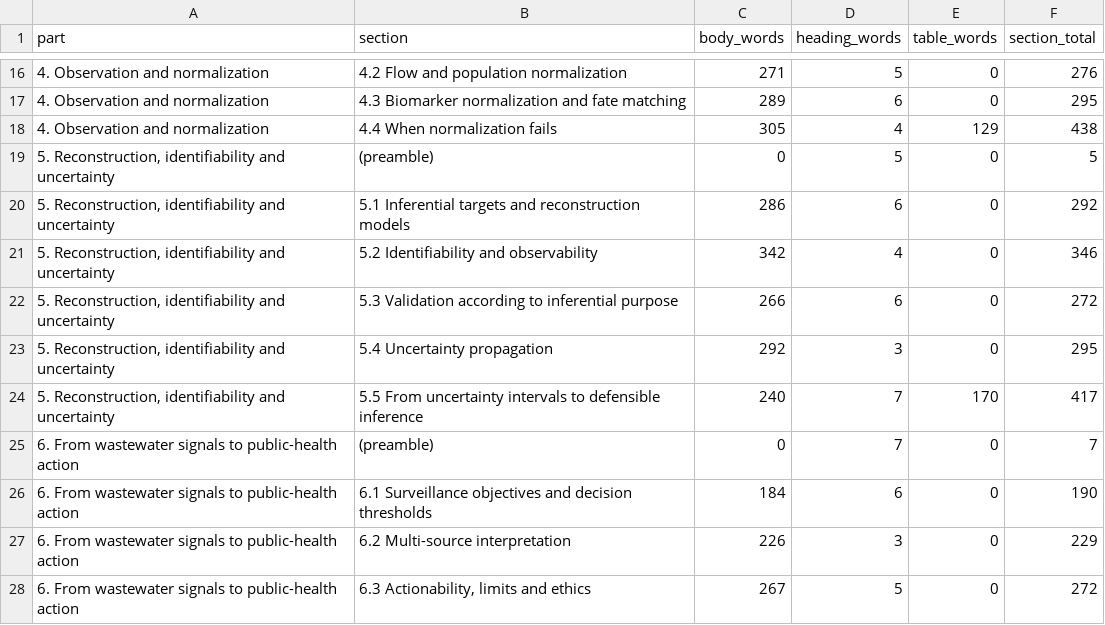
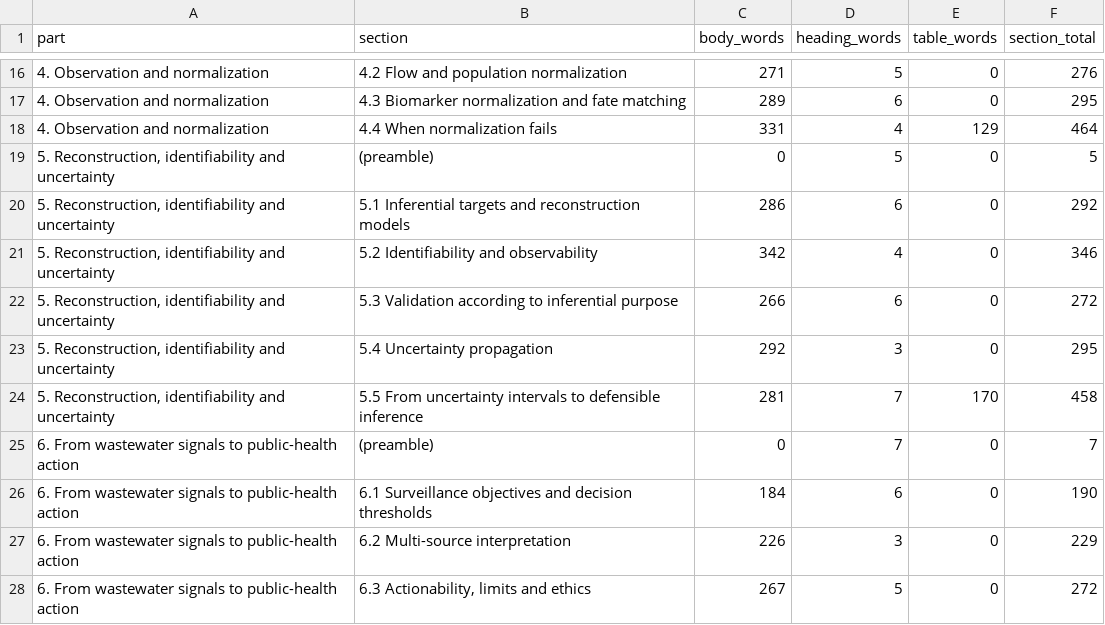
Before and after one commit to Wangbanban1995/resume, a CSV file: wbe-review/WBE_Review_Condensed_Draft_Word_Count.csv, drawn as a sheet; only a part is shown, gaps mark what is left out; the diff names each change by its address in the sheet, - before the commit and + after, or states it on an @@ line.

```diff
--- a/wbe-review/WBE_Review_Condensed_Draft_Word_Count.csv
+++ b/wbe-review/WBE_Review_Condensed_Draft_Word_Count.csv
-C18 (body_words): 305
+C18 (body_words): 331
-F18 (section_total): 438
+F18 (section_total): 464
-C24 (body_words): 240
+C24 (body_words): 281
-F24 (section_total): 417
+F24 (section_total): 458
```
Also changed, not shown: 16 other files.
